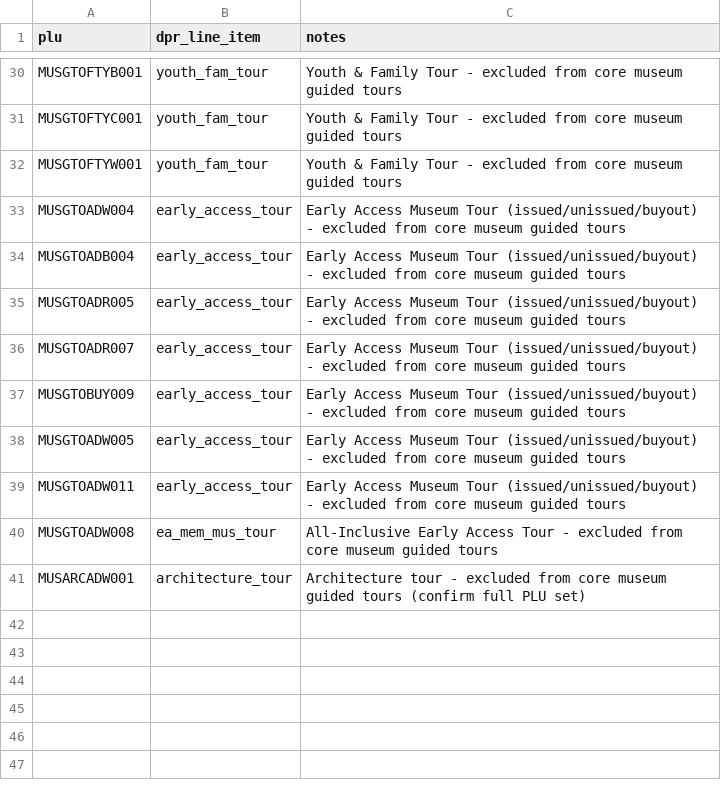
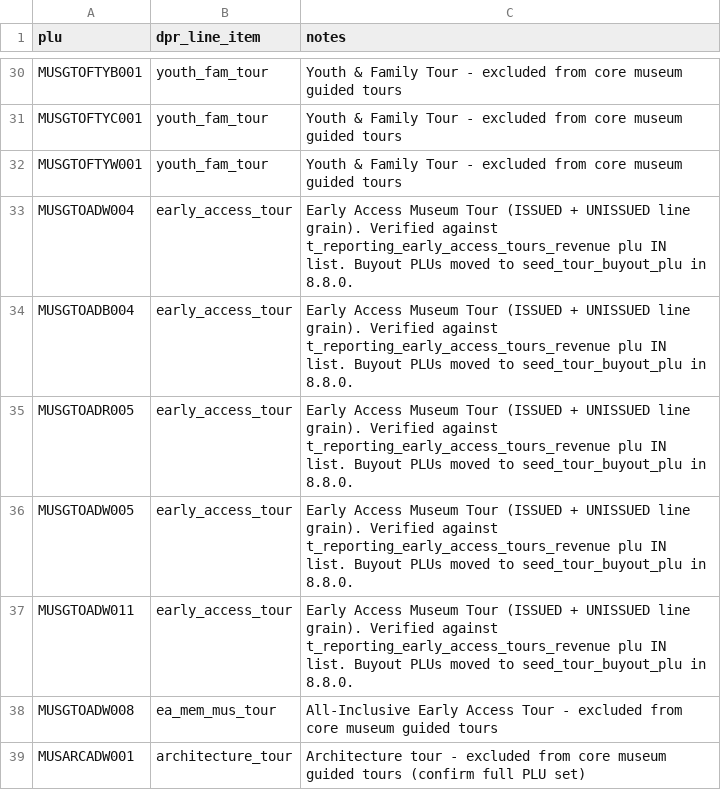
Before and after one commit to jmyers911mm/ns11mm-data-platform, a CSV file: seeds/seed_tour_plu.csv, drawn as a sheet; only a part is shown, gaps mark what is left out.

```diff
--- a/seeds/seed_tour_plu.csv
+++ b/seeds/seed_tour_plu.csv
@@ -32,9 +32,7 @@ MUSGTOFTYC001,youth_fam_tour,Youth & Family Tour - excluded from core museum gui
 MUSGTOFTYW001,youth_fam_tour,Youth & Family Tour - excluded from core museum guided tours
-MUSGTOADW004,early_access_tour,Early Access Museum Tour (issued/unissued/buyout) - excluded from core museum guided tours
-MUSGTOADB004,early_access_tour,Early Access Museum Tour (issued/unissued/buyout) - excluded from core museum guided tours
-MUSGTOADR005,early_access_tour,Early Access Museum Tour (issued/unissued/buyout) - excluded from core museum guided tours
-MUSGTOADR007,early_access_tour,Early Access Museum Tour (issued/unissued/buyout) - excluded from core museum guided tours
-MUSGTOBUY009,early_access_tour,Early Access Museum Tour (issued/unissued/buyout) - excluded from core museum guided tours
-MUSGTOADW005,early_access_tour,Early Access Museum Tour (issued/unissued/buyout) - excluded from core museum guided tours
-MUSGTOADW011,early_access_tour,Early Access Museum Tour (issued/unissued/buyout) - excluded from core museum guided tours
+MUSGTOADW004,early_access_tour,"Early Access Museum Tour (ISSUED + UNISSUED line grain). Verified against t_reporting_early_access_tours_revenue plu IN list. Buyout PLUs moved to seed_tour_buyout_plu in 8.8.0."
+MUSGTOADB004,early_access_tour,"Early Access Museum Tour (ISSUED + UNISSUED line grain). Verified against t_reporting_early_access_tours_revenue plu IN list. Buyout PLUs moved to seed_tour_buyout_plu in 8.8.0."
+MUSGTOADR005,early_access_tour,"Early Access Museum Tour (ISSUED + UNISSUED line grain). Verified against t_reporting_early_access_tours_revenue plu IN list. Buyout PLUs moved to seed_tour_buyout_plu in 8.8.0."
+MUSGTOADW005,early_access_tour,"Early Access Museum Tour (ISSUED + UNISSUED line grain). Verified against t_reporting_early_access_tours_revenue plu IN list. Buyout PLUs moved to seed_tour_buyout_plu in 8.8.0."
+MUSGTOADW011,early_access_tour,"Early Access Museum Tour (ISSUED + UNISSUED line grain). Verified against t_reporting_early_access_tours_revenue plu IN list. Buyout PLUs moved to seed_tour_buyout_plu in 8.8.0."
 MUSGTOADW008,ea_mem_mus_tour,All-Inclusive Early Access Tour - excluded from core museum guided tours
```
Also changed, not shown: 16 other files.
